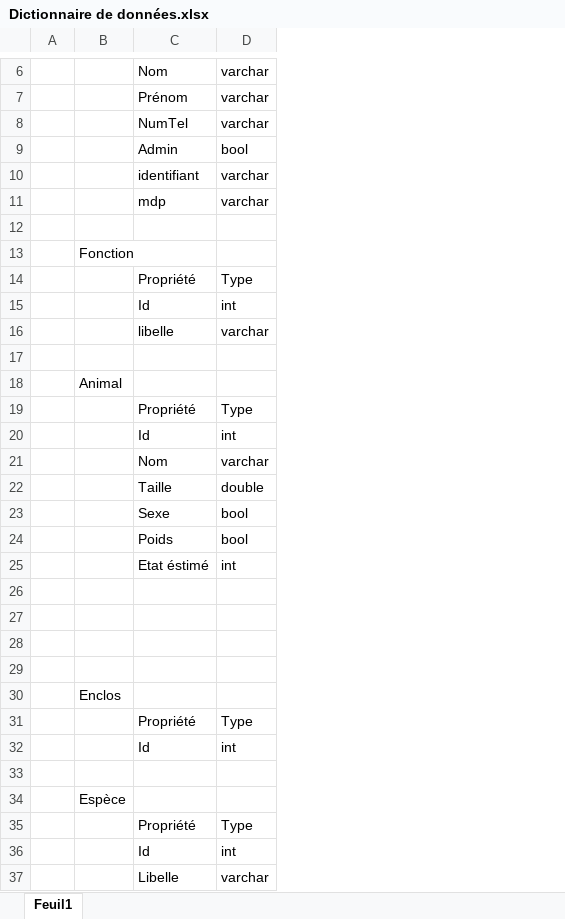
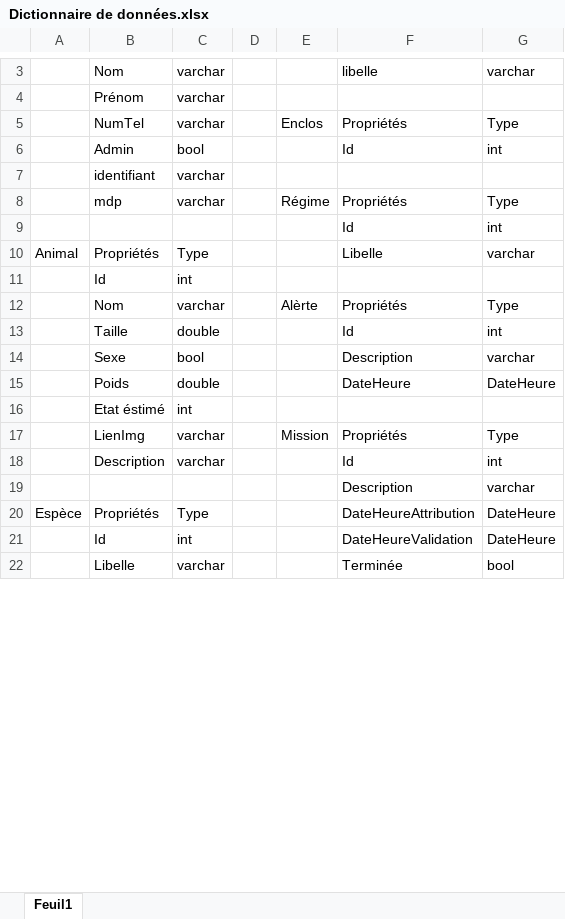
Before and after one commit to Purvanas/AP_React_TKT_Ionic_Groupe_1, an Excel workbook: Dictionnaire de données.xlsx, sheet Feuil1, drawn as a sheet; only a part is shown, gaps mark what is left out; values as stored, in another font and other column widths than the file's, no cell formats; removed rows and columns are numbered as before the commit, all else as after; the diff covers the shown part only; the diff names each change by its address in the sheet, - before the commit and + after, or states it on an @@ line.

```diff
--- a/Dictionnaire de données.xlsx (sheet Feuil1)
+++ b/Dictionnaire de données.xlsx (sheet Feuil1)
-column A, empty
+column D, empty
+column E, rows 5-12: Enclos |  |  | Régime |  |  |  | Alèrte
+column F, rows 3-15: libelle |  | Propriétés | Id |  | Propriétés | Id | Libelle |  | Propriétés | Id | Description | DateHeure; rows 19-22: Description | DateHeureAttribution | DateHeureValidation | Terminée
+column G, rows 3-15: varchar |  | Type | int |  | Type | int | varchar |  | Type | int | varchar | DateHeure; rows 19-22: varchar | DateHeure | DateHeure | bool
-row 9: (empty)
+row 9:  |  |  |  |  | Id | int
-row 13:  | Fonction
-A10: (empty)
+A10: Animal
-B10: Propriété
+B10: Propriétés
-row 15:  |  | Id | int
-row 16:  |  | libelle | varchar
-row 17: (empty)
-row 18:  | Animal
-row 19:  |  | Propriété | Type
-C15: bool
+C15: double
+row 17:  | LienImg | varchar |  | Mission | Propriétés | Type
@@ row 53 moved to row 18: Description @@
-row 19: (empty)
+row 19:  |  |  |  |  | Description | varchar
-row 27: (empty)
-row 28: (empty)
-row 29: (empty)
-row 30:  | Enclos
-A20: (empty)
+A20: Espèce
-B20: Propriété
+B20: Propriétés
-row 32:  |  | Id | int
-row 33: (empty)
-row 34:  | Espèce
-row 35:  |  | Propriété | Type
```
Also changed, not shown: 20 removed rows and 3 edited cells elsewhere in this sheet, cell formats.
